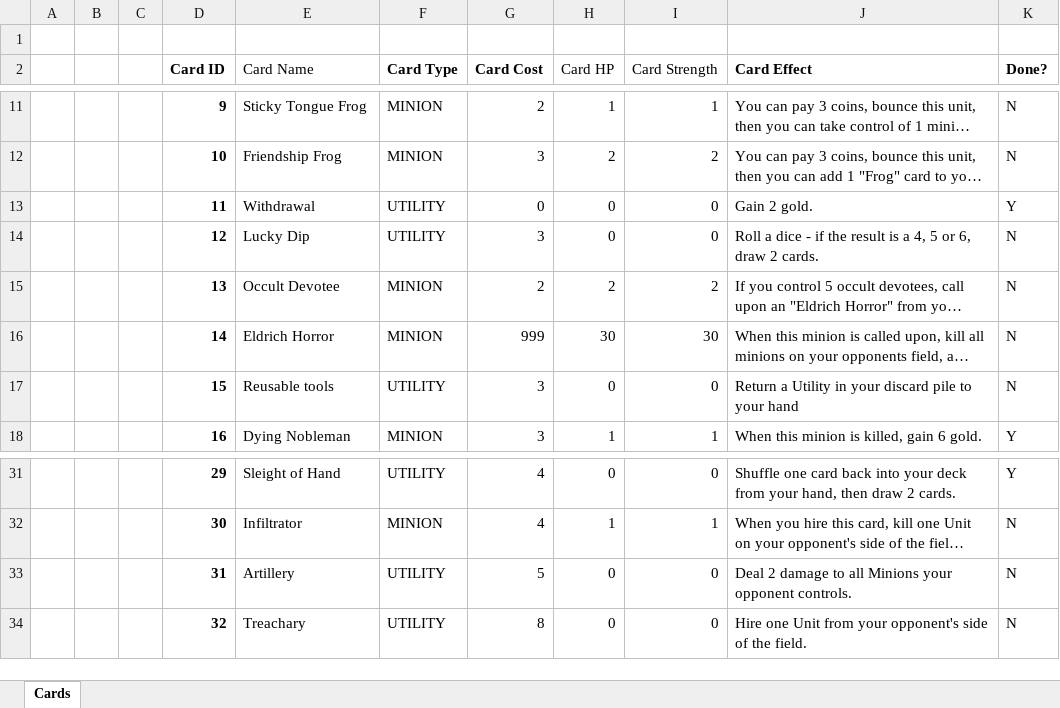
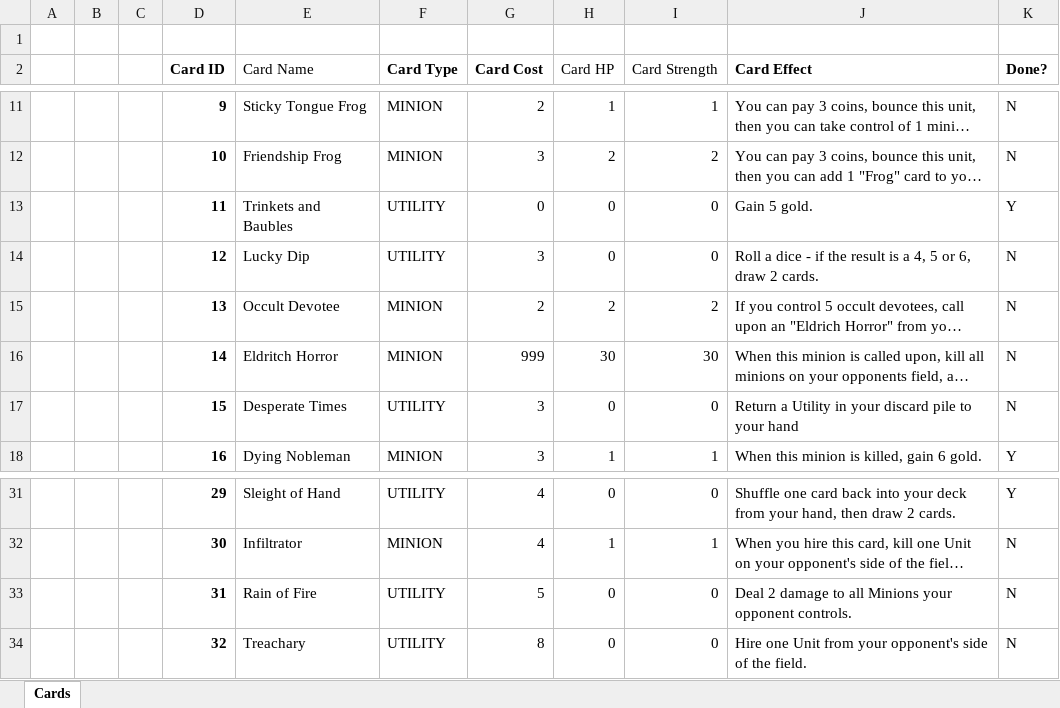
Before and after one commit to OhCrepe/CardGame, an Excel workbook: Cards.xlsx, sheet Cards, drawn as a sheet; only a part is shown, gaps mark what is left out; long unchanged cells end in …; values as stored, in another font and other column widths than the file's, no borders; conditional formats not drawn; the diff names each change by its address in the sheet, - before the commit and + after, or states it on an @@ line.

Commit message:
Renamed some cards, buffed Withdrawal (now called Trinkets & Baubles) to give 5 gold.

```diff
--- a/Cards.xlsx (sheet Cards)
+++ b/Cards.xlsx (sheet Cards)
-E13 (Card Name): Withdrawal
+E13 (Card Name): Trinkets and Baubles
-J13 (Card Effect): Gain 2 gold.
+J13 (Card Effect): Gain 5 gold.
-E16 (Card Name): Eldrich Horror
+E16 (Card Name): Eldritch Horror
-E17 (Card Name): Reusable tools
+E17 (Card Name): Desperate Times
-E33 (Card Name): Artillery
+E33 (Card Name): Rain of Fire
```
Also changed, not shown: 5 other files.
